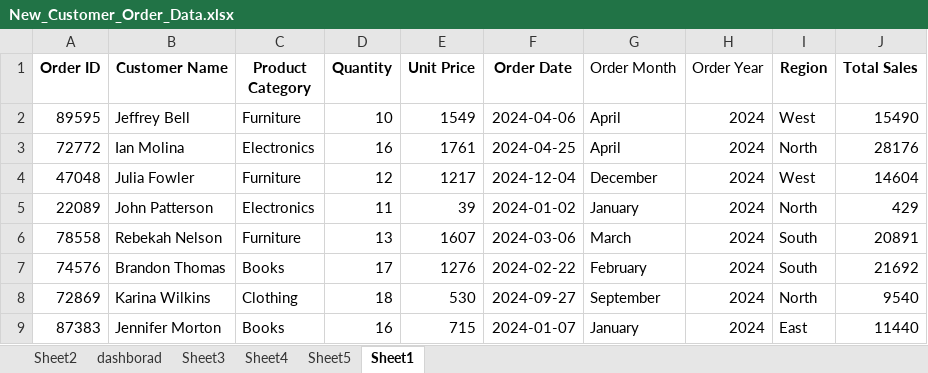
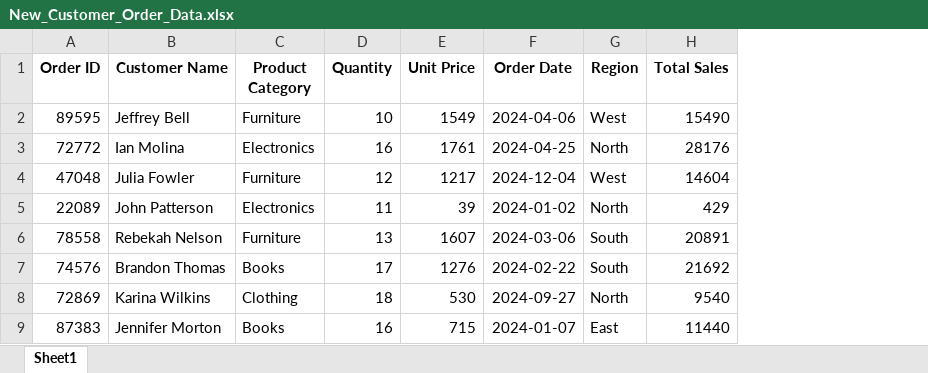
Before and after one commit to miwith360on/customer-order-dashboard, an Excel workbook: New_Customer_Order_Data.xlsx, sheet Sheet1, drawn as a sheet; only a part is shown; values as stored, in another font and other column widths than the file's, no borders; the diff names each change by its address in the sheet, - before the commit and + after, or states it on an @@ line.

```diff
--- a/New_Customer_Order_Data.xlsx (sheet Sheet1)
+++ b/New_Customer_Order_Data.xlsx (sheet Sheet1)
-sheet tab: Sheet2
-sheet tab: dashborad
-sheet tab: Sheet3
-sheet tab: Sheet4
-sheet tab: Sheet5
-column G (Order Month), rows 2-9: April | April | December | January | March | February | September | January
-column H (Order Year), rows 2-9: all 2024
```
Also changed, not shown: charts or pictures.
